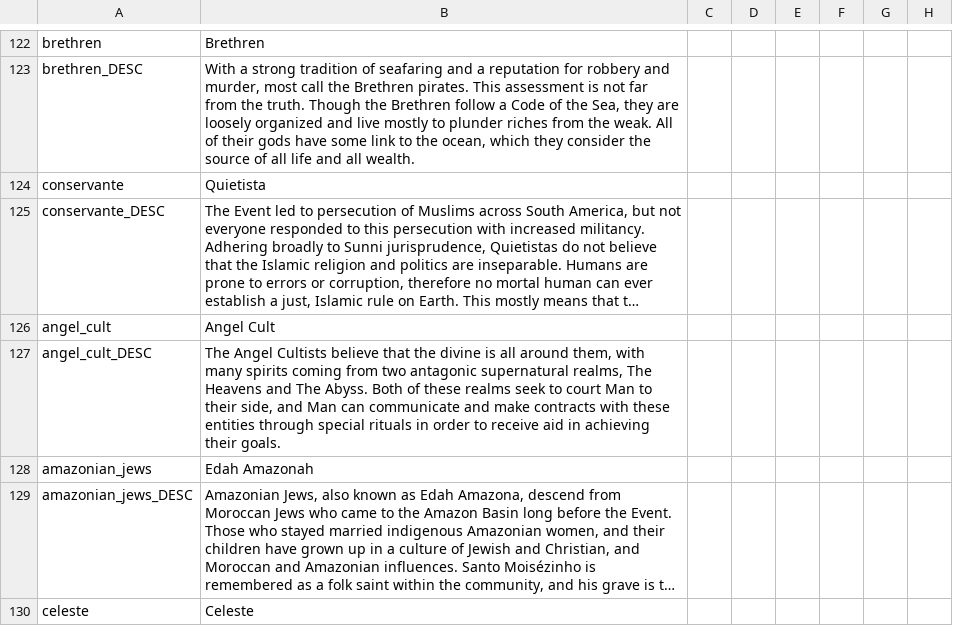
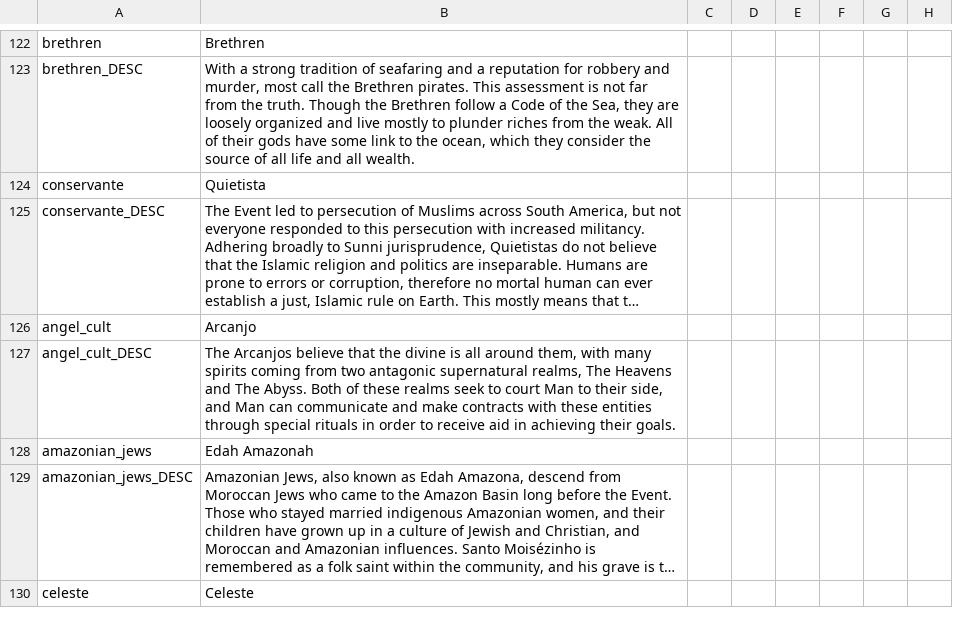
Before and after one commit to j00ji/Sob-o-Anil, a CSV file: localisation/00_South_America.csv, drawn as a sheet; only a part is shown, gaps mark what is left out; long unchanged cells end in …; the diff names each change by its address in the sheet, - before the commit and + after, or states it on an @@ line.

Commit message:
Angel Cult name change

```diff
--- a/localisation/00_South_America.csv
+++ b/localisation/00_South_America.csv
-B126: Angel Cult
+B126: Arcanjo
-B127: The Angel Cultists believe that…
+B127: The Arcanjos believe that…
```
